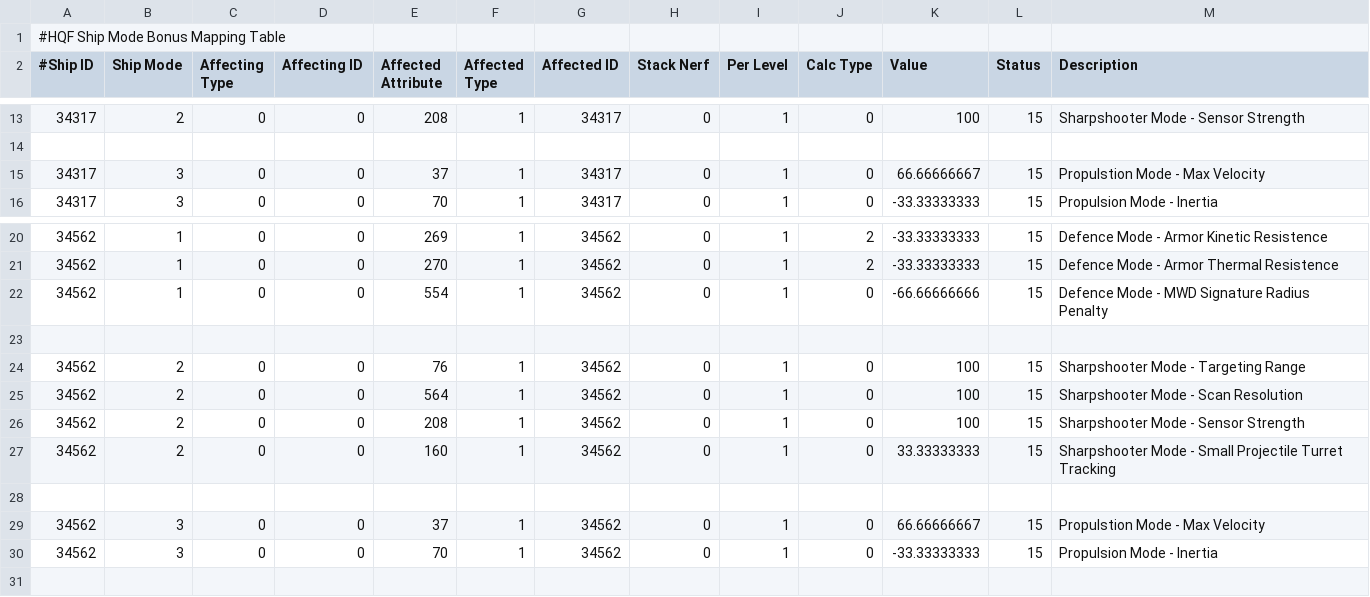
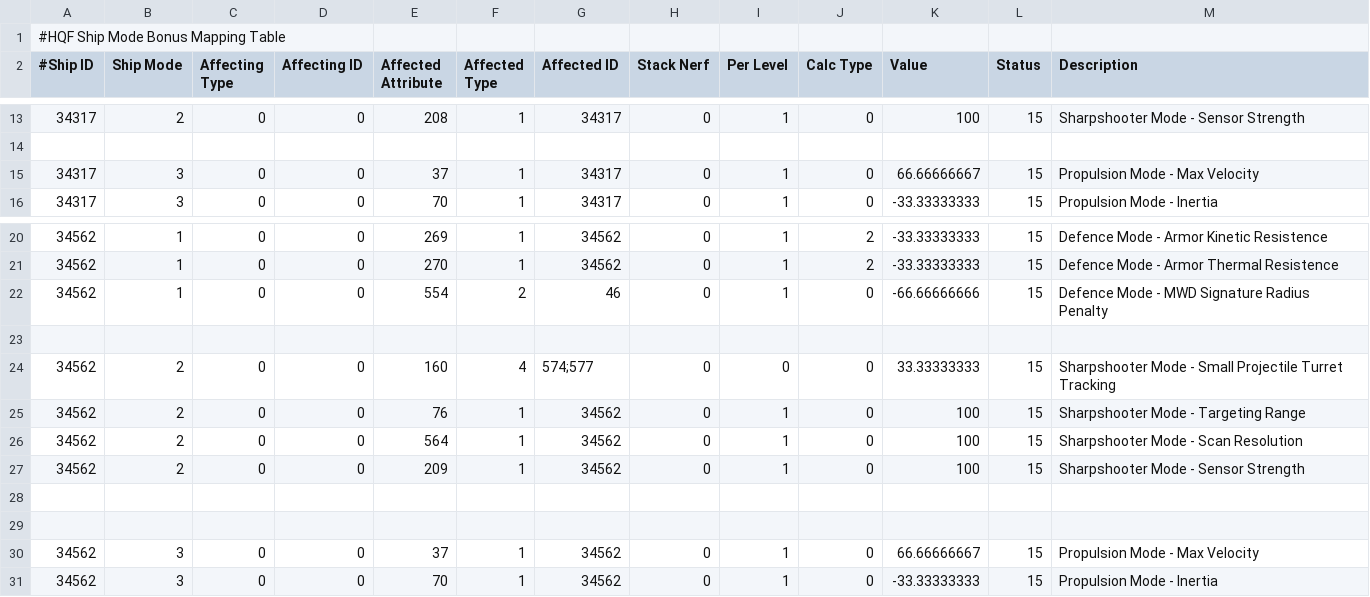
Before and after one commit to wyrlwind/EveHQ, a CSV file: EveHQ.HQF/Resources/ShipModeBonuses.csv, drawn as a sheet; only a part is shown, gaps mark what is left out.

```diff
--- a/EveHQ.HQF/Resources/ShipModeBonuses.csv
+++ b/EveHQ.HQF/Resources/ShipModeBonuses.csv
@@ -14,3 +14,3 @@
 
-34317,3,0,0,37,1,34317,0,1,0,66.66666667,15,Propulstion Mode - Max Velocity
+34317,3,0,0,37,1,34317,0,1,0,66.66666667,15,Propulsion Mode - Max Velocity
 34317,3,0,0,70,1,34317,0,1,0,-33.33333333,15,Propulsion Mode - Inertia
@@ -21,10 +21,11 @@
 34562,1,0,0,270,1,34562,0,1,2,-33.33333333,15,Defence Mode - Armor Thermal Resistence
-34562,1,0,0,554,1,34562,0,1,0,-66.66666666,15,Defence Mode - MWD Signature Radius Penalty
+34562,1,0,0,554,2,46,0,1,0,-66.66666666,15,Defence Mode - MWD Signature Radius Penalty
 
+34562,2,0,0,160,4,574;577,0,0,0,33.33333333,15,Sharpshooter Mode - Small Projectile Turret Tracking
 34562,2,0,0,76,1,34562,0,1,0,100,15,Sharpshooter Mode - Targeting Range
 34562,2,0,0,564,1,34562,0,1,0,100,15,Sharpshooter Mode - Scan Resolution
-34562,2,0,0,208,1,34562,0,1,0,100,15,Sharpshooter Mode - Sensor Strength
-34562,2,0,0,160,1,34562,0,1,0,33.33333333,15,Sharpshooter Mode - Small Projectile Turret Tracking
+34562,2,0,0,209,1,34562,0,1,0,100,15,Sharpshooter Mode - Sensor Strength
 
-34562,3,0,0,37,1,34562,0,1,0,66.66666667,15,Propulstion Mode - Max Velocity
+
+34562,3,0,0,37,1,34562,0,1,0,66.66666667,15,Propulsion Mode - Max Velocity
 34562,3,0,0,70,1,34562,0,1,0,-33.33333333,15,Propulsion Mode - Inertia
```
Also changed, not shown: EveHQ.HQF/Resources/ShipBonuses.csv, 3 other files.
